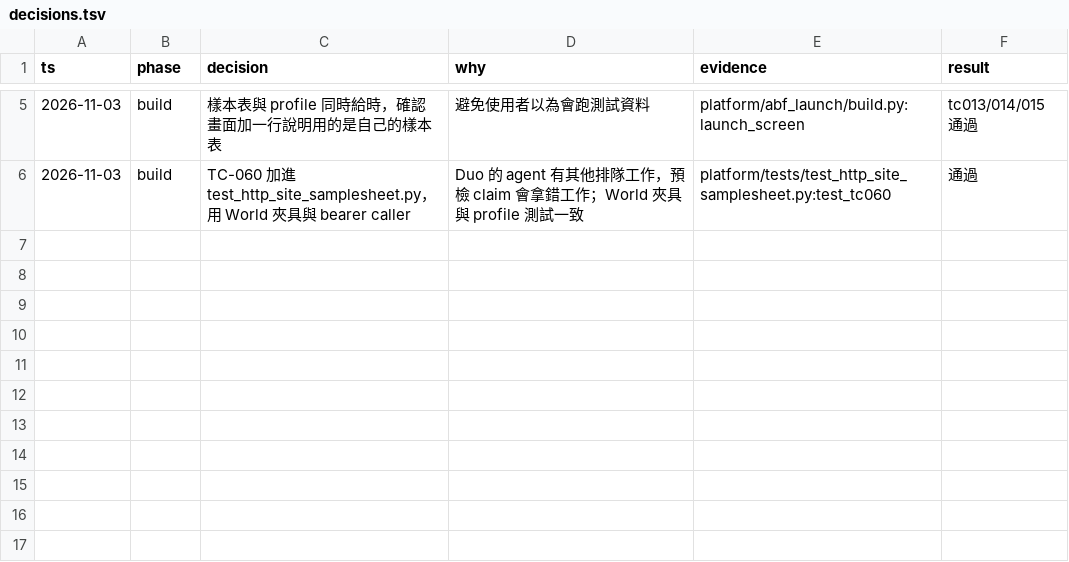
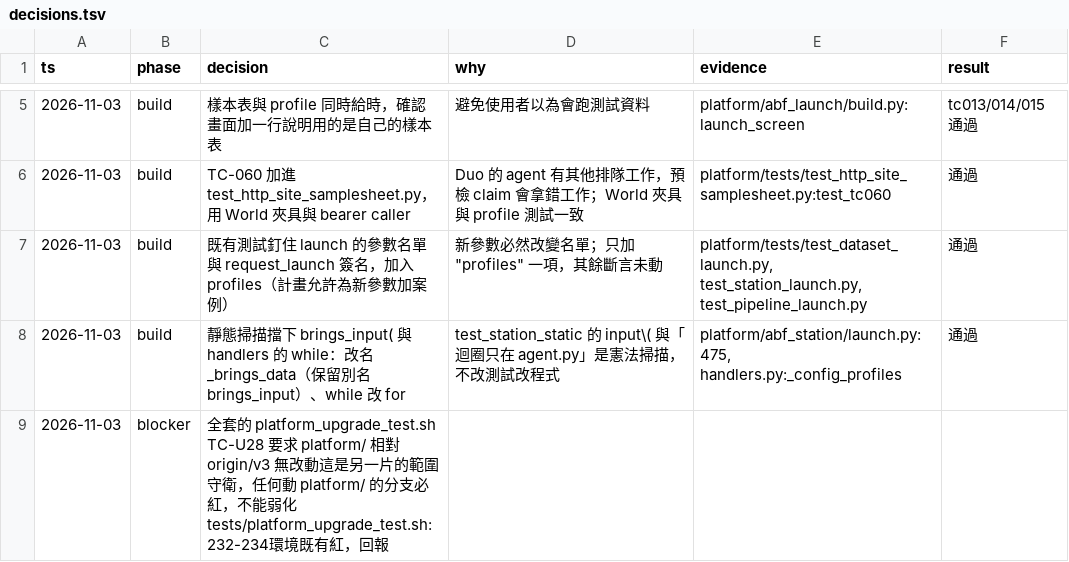
Before and after one commit to zhshie/agentic-bioflow_v2, a TSV file: specs/launch-test-profile/decisions.tsv, drawn as a sheet; only a part is shown, gaps mark what is left out; the diff names each change by its address in the sheet, - before the commit and + after, or states it on an @@ line.

```diff
--- a/specs/launch-test-profile/decisions.tsv
+++ b/specs/launch-test-profile/decisions.tsv
+row 7: 2026-11-03 | build | 既有測試釘住 launch 的參數名單與 request_launch 簽名，加入 profiles（計畫允許為新參數加案例） | 新參數必然改變名單；只加 "profiles" 一項，其餘斷言未動 | platform/tests/test_dataset_launch.py, test_station_launch.py, test_pipeline_launch.py | 通過
+row 8: 2026-11-03 | build | 靜態掃描擋下 brings_input( 與 handlers 的 while：改名 _brings_data（保留別名 brings_input）、while 改 for | test_station_static 的 input\( 與「迴圈只在 agent.py」是憲法掃描，不改測試改程式 | platform/abf_station/launch.py:475, handlers.py:_config_profiles | 通過
+row 9: 2026-11-03 | blocker | 全套的 platform_upgrade_test.sh TC-U28 要求 platform/ 相對 origin/v3 無改動這是另一片的範圍守衛，任何動 platform/ 的分支必紅，不能弱化tests/platform_upgrade_test.sh:232-234環境既有紅，回報
```
Also changed, not shown: 5 other files.
